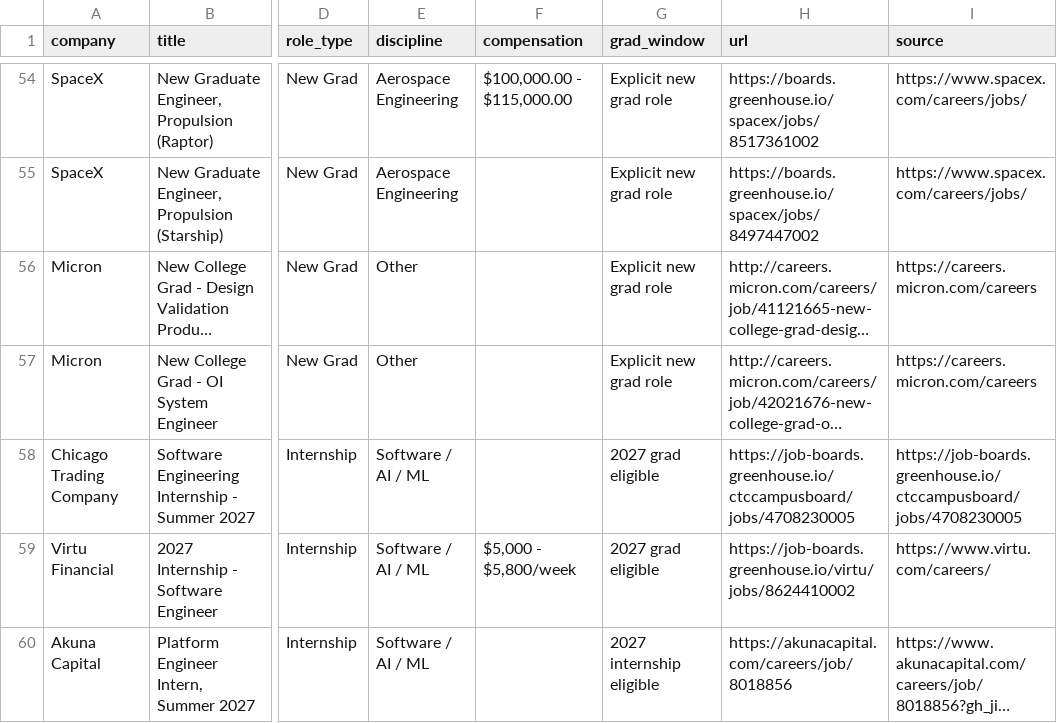
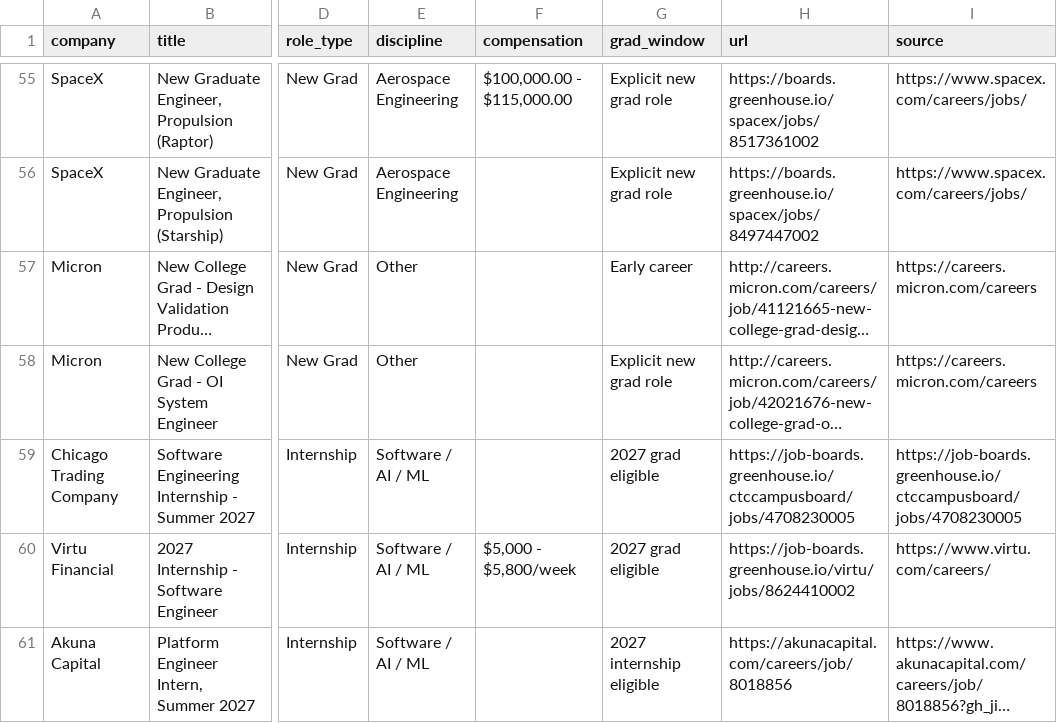
Before and after one commit to WonOfAKind/New-Grad-And-Internships-2027, a CSV file: data/roles.csv, drawn as a sheet; only a part is shown, gaps mark what is left out; long unchanged cells end in …; addresses are those after the commit; the diff covers the shown part only; the diff names each change by its address in the sheet, - before the commit and + after, or states it on an @@ line.

```diff
--- a/data/roles.csv
+++ b/data/roles.csv
-G57 (grad_window): Explicit new grad role
+G57 (grad_window): Early career
```
Also changed, not shown: 1 added row, 1 removed row and 9 edited cells elsewhere in this file, 6 other files.
